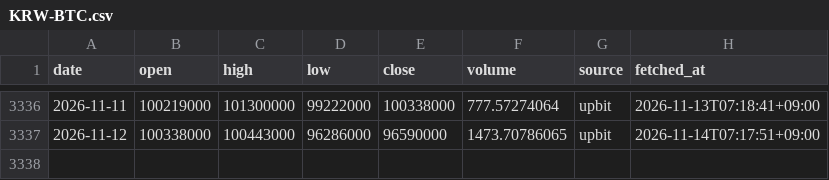
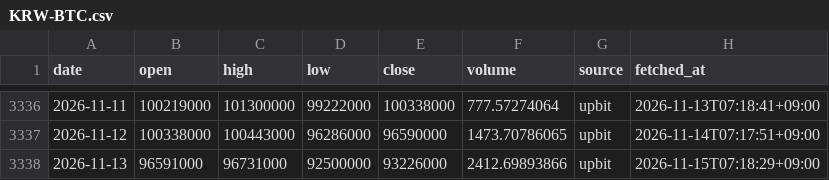
Before and after one commit to ZizonK7/stock-rader, a CSV file: data/prices/KRW-BTC.csv, drawn as a sheet; only a part is shown, gaps mark what is left out; the diff names each change by its address in the sheet, - before the commit and + after, or states it on an @@ line.

```diff
--- a/data/prices/KRW-BTC.csv
+++ b/data/prices/KRW-BTC.csv
+row 3338: 2026-11-13 | 96591000 | 96731000 | 92500000 | 93226000 | 2412.69893866 | upbit | 2026-11-15T07:18:29+09:00
```
Also changed, not shown: 14 other files.
